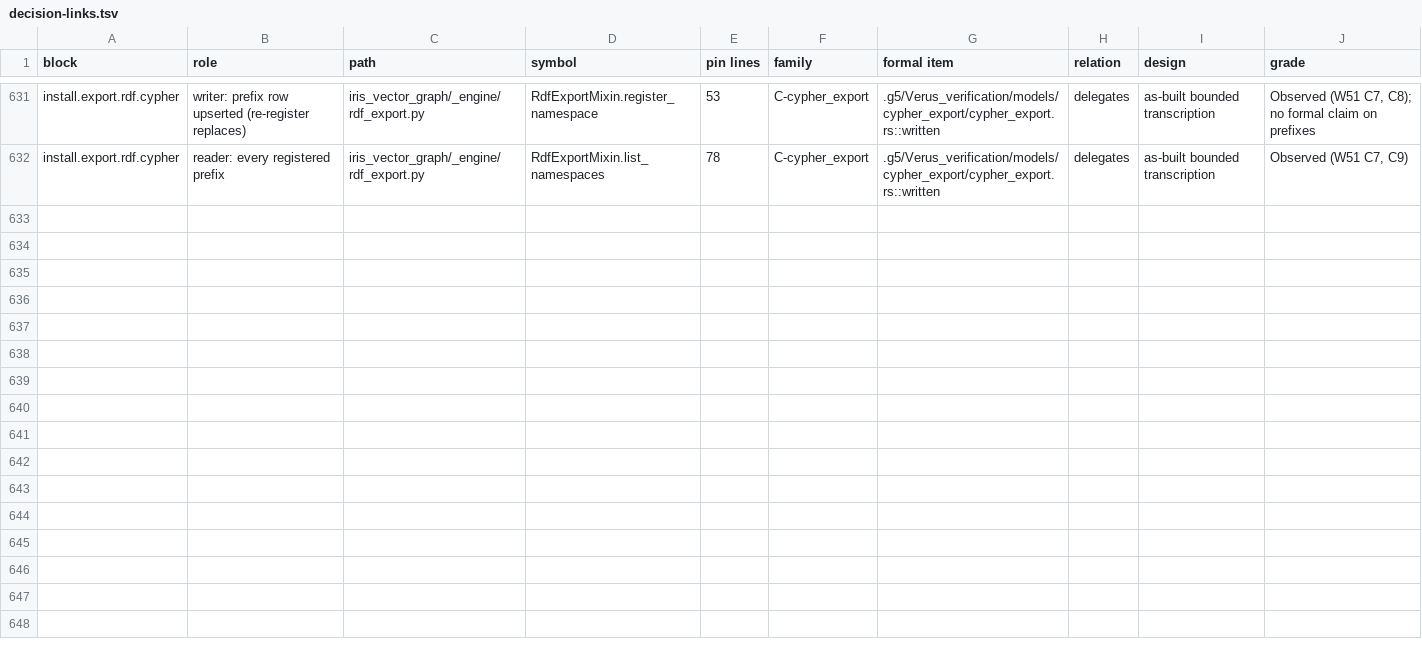
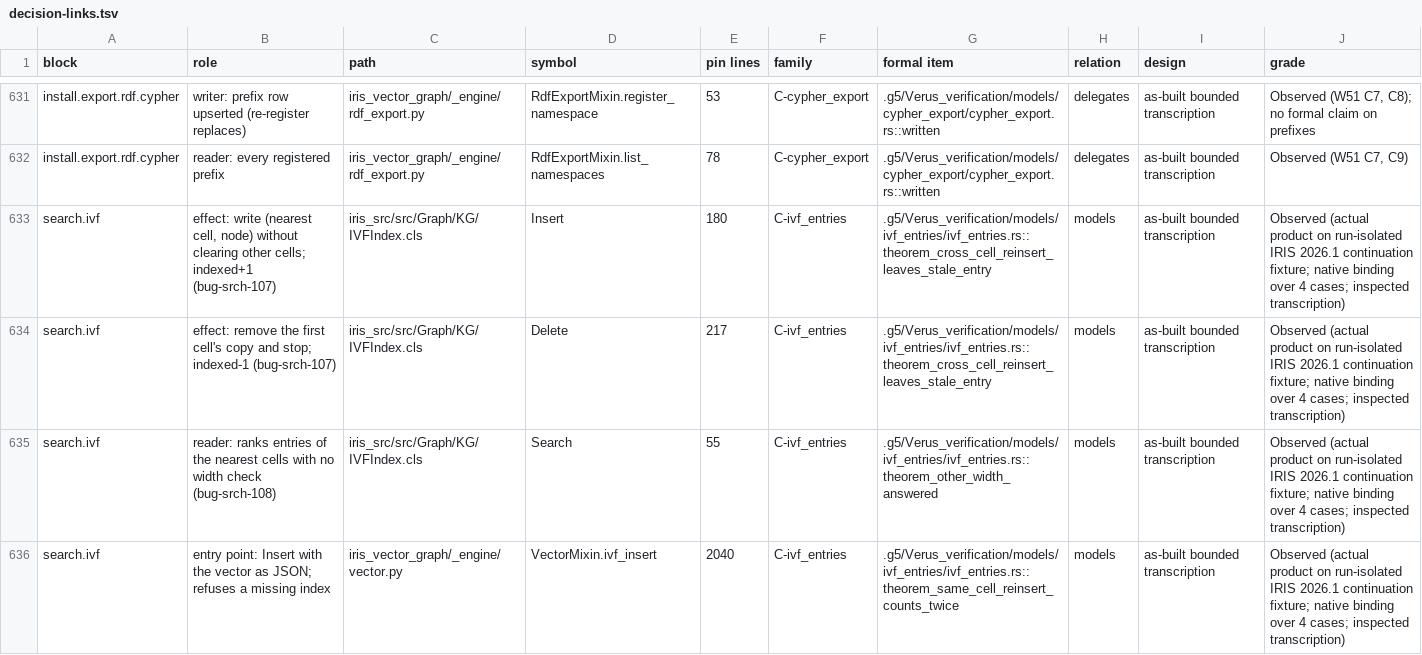
Before and after one commit to G5Labs/iris-vector-graph, a TSV file: .g5/Verus_verification/crosswalk/decision-links.tsv, drawn as a sheet; only a part is shown, gaps mark what is left out; the diff covers the shown part only; the diff names each change by its address in the sheet, - before the commit and + after, or states it on an @@ line.

```diff
--- a/.g5/Verus_verification/crosswalk/decision-links.tsv
+++ b/.g5/Verus_verification/crosswalk/decision-links.tsv
+row 633: search.ivf | effect: write (nearest cell, node) without clearing other cells; indexed+1 (bug-srch-107) | iris_src/src/Graph/KG/IVFIndex.cls | Insert | 180 | C-ivf_entries | .g5/Verus_verification/models/ivf_entries/ivf_entries.rs::theorem_cross_cell_reinsert_leaves_stale_entry | models | as-built bounded transcription | Observed (actual product on run-isolated IRIS 2026.1 continuation fixture; native binding over 4 cases; inspected transcription)
+row 634: search.ivf | effect: remove the first cell's copy and stop; indexed-1 (bug-srch-107) | iris_src/src/Graph/KG/IVFIndex.cls | Delete | 217 | C-ivf_entries | .g5/Verus_verification/models/ivf_entries/ivf_entries.rs::theorem_cross_cell_reinsert_leaves_stale_entry | models | as-built bounded transcription | Observed (actual product on run-isolated IRIS 2026.1 continuation fixture; native binding over 4 cases; inspected transcription)
+row 635: search.ivf | reader: ranks entries of the nearest cells with no width check (bug-srch-108) | iris_src/src/Graph/KG/IVFIndex.cls | Search | 55 | C-ivf_entries | .g5/Verus_verification/models/ivf_entries/ivf_entries.rs::theorem_other_width_answered | models | as-built bounded transcription | Observed (actual product on run-isolated IRIS 2026.1 continuation fixture; native binding over 4 cases; inspected transcription)
+row 636: search.ivf | entry point: Insert with the vector as JSON; refuses a missing index | iris_vector_graph/_engine/vector.py | VectorMixin.ivf_insert | 2040 | C-ivf_entries | .g5/Verus_verification/models/ivf_entries/ivf_entries.rs::theorem_same_cell_reinsert_counts_twice | models | as-built bounded transcription | Observed (actual product on run-isolated IRIS 2026.1 continuation fixture; native binding over 4 cases; inspected transcription)
```
Also changed, not shown: 4 added rows elsewhere in this file, .g5/Verus_verification/crosswalk/findings.tsv, .g5/Verus_verification/crosswalk/statements.tsv, 35 other files.
